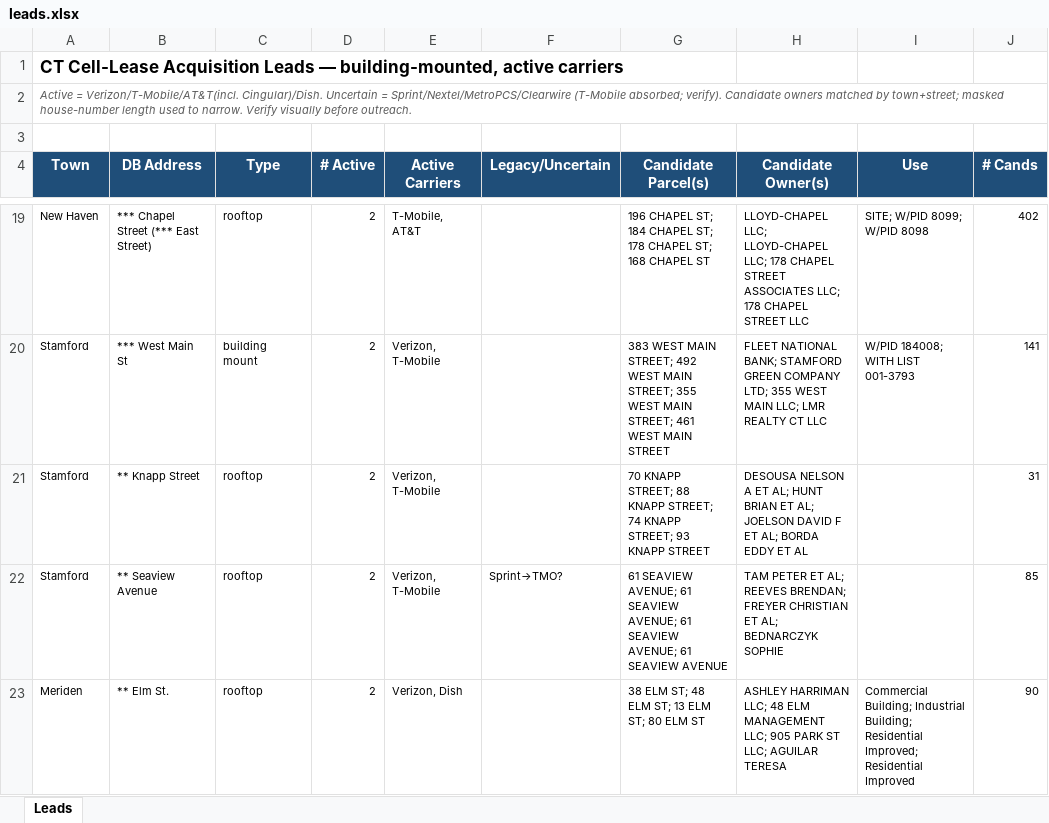
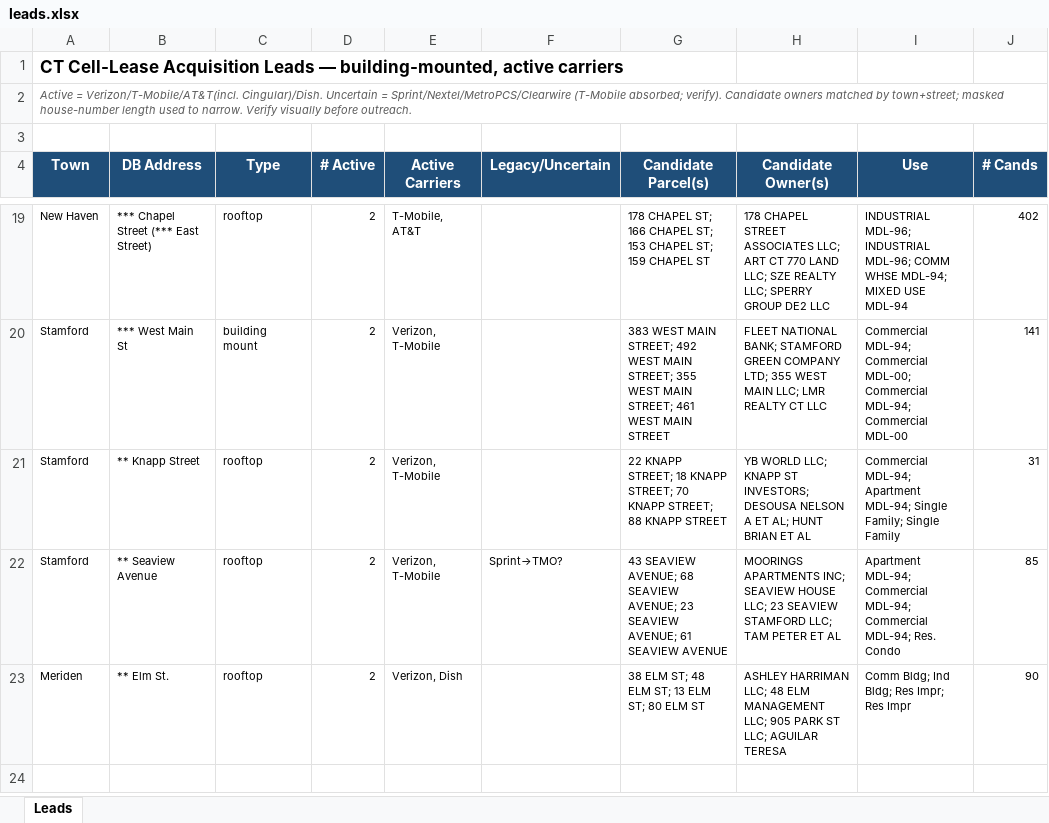
Before and after one commit to aI-zenith/Accounts-Payable, an Excel workbook: cttowerleads/ct-tower-leads/output/leads.xlsx, sheet Leads, drawn as a sheet; only a part is shown, gaps mark what is left out; values as stored, in another font and other column widths than the file's, no borders; the diff covers the shown part only; the diff names each change by its address in the sheet, - before the commit and + after, or states it on an @@ line.

```diff
--- a/cttowerleads/ct-tower-leads/output/leads.xlsx (sheet Leads)
+++ b/cttowerleads/ct-tower-leads/output/leads.xlsx (sheet Leads)
-G19 (Candidate Parcel(s)): 196 CHAPEL ST; 184 CHAPEL ST; 178 CHAPEL ST; 168 CHAPEL ST
+G19 (Candidate Parcel(s)): 178 CHAPEL ST; 166 CHAPEL ST; 153 CHAPEL ST; 159 CHAPEL ST
-H19 (Candidate Owner(s)): LLOYD-CHAPEL LLC; LLOYD-CHAPEL LLC; 178 CHAPEL STREET ASSOCIATES LLC; 178 CHAPEL STREET LLC
+H19 (Candidate Owner(s)): 178 CHAPEL STREET ASSOCIATES LLC; ART CT 770 LAND LLC; SZE REALTY LLC; SPERRY GROUP DE2 LLC
-I19 (Use): SITE; W/PID 8099; W/PID 8098
+I19 (Use): INDUSTRIAL MDL-96; INDUSTRIAL MDL-96; COMM WHSE MDL-94; MIXED USE MDL-94
-I20 (Use): W/PID 184008; WITH LIST 001-3793
+I20 (Use): Commercial MDL-94; Commercial MDL-00; Commercial MDL-94; Commercial MDL-00
-G21 (Candidate Parcel(s)): 70 KNAPP STREET; 88 KNAPP STREET; 74 KNAPP STREET; 93 KNAPP STREET
+G21 (Candidate Parcel(s)): 22 KNAPP STREET; 18 KNAPP STREET; 70 KNAPP STREET; 88 KNAPP STREET
-H21 (Candidate Owner(s)): DESOUSA NELSON A ET AL; HUNT BRIAN ET AL; JOELSON DAVID F ET AL; BORDA EDDY ET AL
+H21 (Candidate Owner(s)): YB WORLD LLC; KNAPP ST INVESTORS; DESOUSA NELSON A ET AL; HUNT BRIAN ET AL
-I21 (Use): (empty)
+I21 (Use): Commercial MDL-94; Apartment MDL-94; Single Family; Single Family
-G22 (Candidate Parcel(s)): 61 SEAVIEW AVENUE; 61 SEAVIEW AVENUE; 61 SEAVIEW AVENUE;…
+G22 (Candidate Parcel(s)): 43 SEAVIEW AVENUE; 68 SEAVIEW AVENUE; 23 SEAVIEW AVENUE;…
-H22 (Candidate Owner(s)): TAM PETER ET AL; REEVES BRENDAN; FREYER CHRISTIAN ET AL; BEDNARCZYK SOPHIE
+H22 (Candidate Owner(s)): MOORINGS APARTMENTS INC; SEAVIEW HOUSE LLC; 23 SEAVIEW STAMFORD LLC; TAM PETER ET AL
-I22 (Use): (empty)
+I22 (Use): Apartment MDL-94; Commercial MDL-94; Commercial MDL-94; Res. Condo
-I23 (Use): Commercial Building; Industrial Building; Residential Improved; Residential Improved
+I23 (Use): Comm Bldg; Ind Bldg; Res Impr; Res Impr
```
Also changed, not shown: 31 edited cells elsewhere in this sheet.
